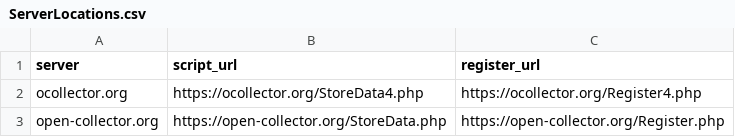
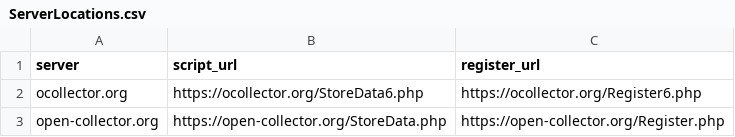
Before and after one commit to some-open-solutions/collector-dev, a CSV file: web/kitten/ServerLocations.csv, drawn as a sheet.

```diff
--- a/web/kitten/ServerLocations.csv
+++ b/web/kitten/ServerLocations.csv
@@ -1,3 +1,3 @@
 server,script_url,register_url
-ocollector.org,https://ocollector.org/StoreData4.php,https://ocollector.org/Register4.php
+ocollector.org,https://ocollector.org/StoreData6.php,https://ocollector.org/Register6.php
 open-collector.org,https://open-collector.org/StoreData.php,https://open-collector.org/Register.php
```
Also changed, not shown: 15 other files.
